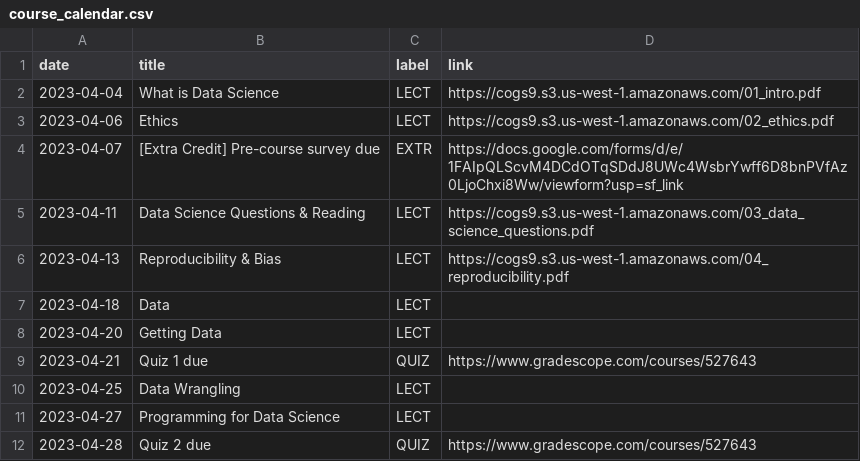
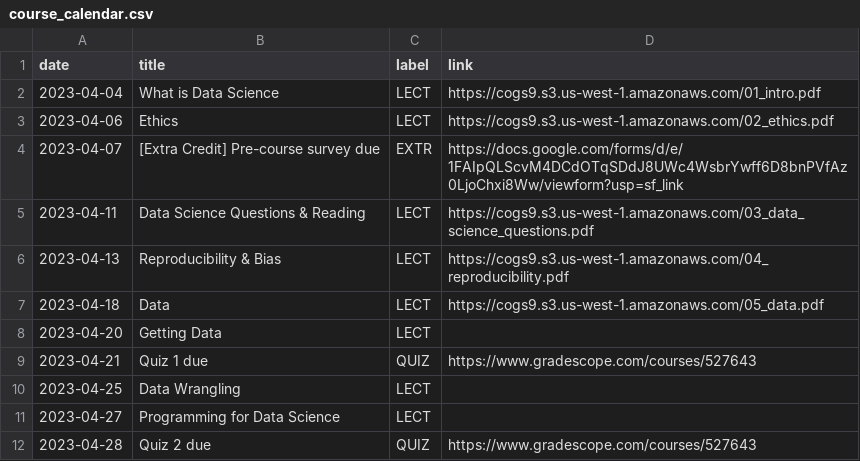
Before and after one commit to mkhosla-ucsd/cogs138, a CSV file: _data/sp23/course_calendar.csv, drawn as a sheet; only a part is shown.

Commit message:
add 05

```diff
--- a/_data/sp23/course_calendar.csv
+++ b/_data/sp23/course_calendar.csv
@@ -6,3 +6,3 @@ date,title,label,link
 2023-04-13,Reproducibility & Bias,LECT,https://cogs9.s3.us-west-1.amazonaws.com/04_reproducibility.pdf
-2023-04-18,Data,LECT,
+2023-04-18,Data,LECT,https://cogs9.s3.us-west-1.amazonaws.com/05_data.pdf
 2023-04-20,Getting Data,LECT,
```
